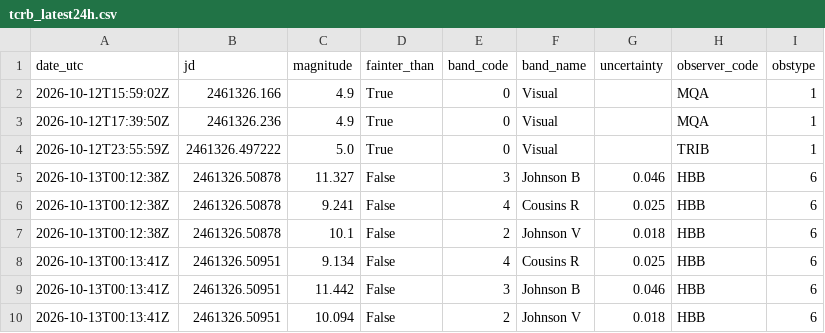
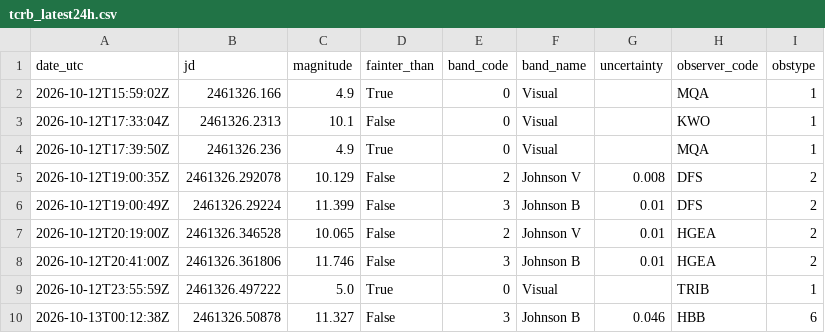
Before and after one commit to thg4web/vso, a CSV file: static/exports/tcrb_latest24h.csv, drawn as a sheet; only a part is shown; the shorter side is filled out with more unchanged rows; the diff names each change by its address in the sheet, - before the commit and + after, or states it on an @@ line.

Commit message:
Data refresh: 2026-10-13T10:14:42Z

```diff
--- a/static/exports/tcrb_latest24h.csv
+++ b/static/exports/tcrb_latest24h.csv
+row 3: 2026-10-12T17:33:04Z | 2461326.2313 | 10.1 | False | 0 | Visual |  | KWO | 1
+row 5: 2026-10-12T19:00:35Z | 2461326.292078 | 10.129 | False | 2 | Johnson V | 0.008 | DFS | 2
+row 6: 2026-10-12T19:00:49Z | 2461326.29224 | 11.399 | False | 3 | Johnson B | 0.01 | DFS | 2
+row 7: 2026-10-12T20:19:00Z | 2461326.346528 | 10.065 | False | 2 | Johnson V | 0.01 | HGEA | 2
+row 8: 2026-10-12T20:41:00Z | 2461326.361806 | 11.746 | False | 3 | Johnson B | 0.01 | HGEA | 2
```
Also changed, not shown: 2 other files.
